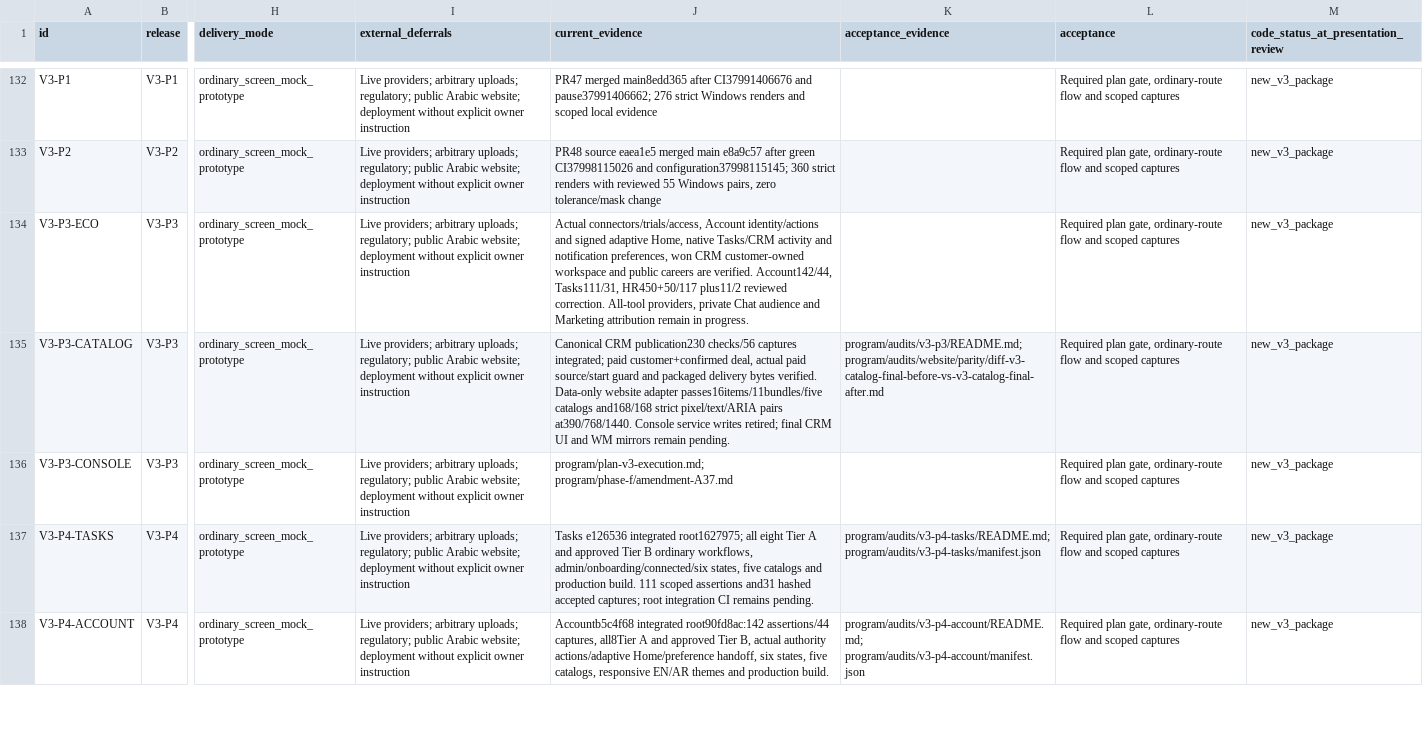
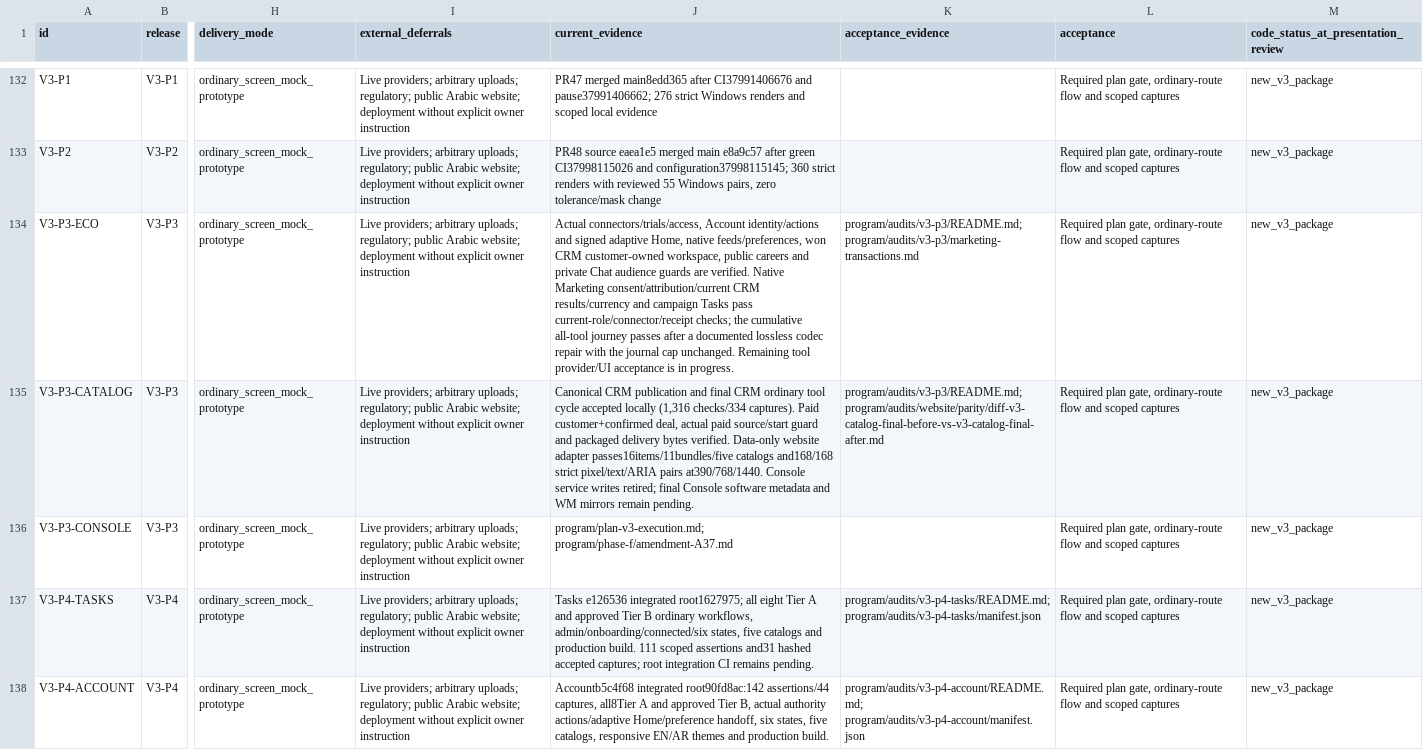
Before and after one commit to YossefElfeel/orgtik-suite, a CSV file: program/backlog/release-packages.csv, drawn as a sheet; only a part is shown, gaps mark what is left out; the diff covers the shown part only; the diff names each change by its address in the sheet, - before the commit and + after, or states it on an @@ line.

Commit message:
docs(v3): record accepted CRM and current native integration progress

```diff
--- a/program/backlog/release-packages.csv
+++ b/program/backlog/release-packages.csv
-J134 (current_evidence): …Home, native Tasks/CRM activity and notification preferences, won CRM customer-owned workspace and public careers are verified. Account142/44, Tasks111/31, HR450+50/117 plus11/2 reviewed correction. All-tool providers, private Chat audience and Marketing attribution remain in progress.
+J134 (current_evidence): …Home, native feeds/preferences, won CRM customer-owned workspace, public careers and private Chat audience guards are verified. Native Marketing consent/attribution/current CRM results/currency and campaign Tasks pass current-role/connector/receipt checks; the cumulative all-tool journey passes after a documented lossless codec repair with the journal cap unchanged. Remaining tool provider/UI acceptance is in progress.
-K134 (acceptance_evidence): (empty)
+K134 (acceptance_evidence): program/audits/v3-p3/README.md; program/audits/v3-p3/marketing-transactions.md
-J135 (current_evidence): Canonical CRM publication230 checks/56 captures integrated; paid customer+confirmed deal, actual paid source/start guard and packaged delivery bytes verified. Data-only website adapter passes16items/11bundles/five catalogs and168/168 strict pixel/text/ARIA pairs at390/768/1440. Console service writes retired; final CRM UI and WM…
+J135 (current_evidence): Canonical CRM publication and final CRM ordinary tool cycle accepted locally (1,316 checks/334 captures). Paid customer+confirmed deal, actual paid source/start guard and packaged delivery bytes verified. Data-only website adapter passes16items/11bundles/five catalogs and168/168 strict pixel/text/ARIA pairs at390/768/1440. Console service writes retired; final Console software metadata and WM…
```
Also changed, not shown: 14 edited cells elsewhere in this file, 1 other file.
